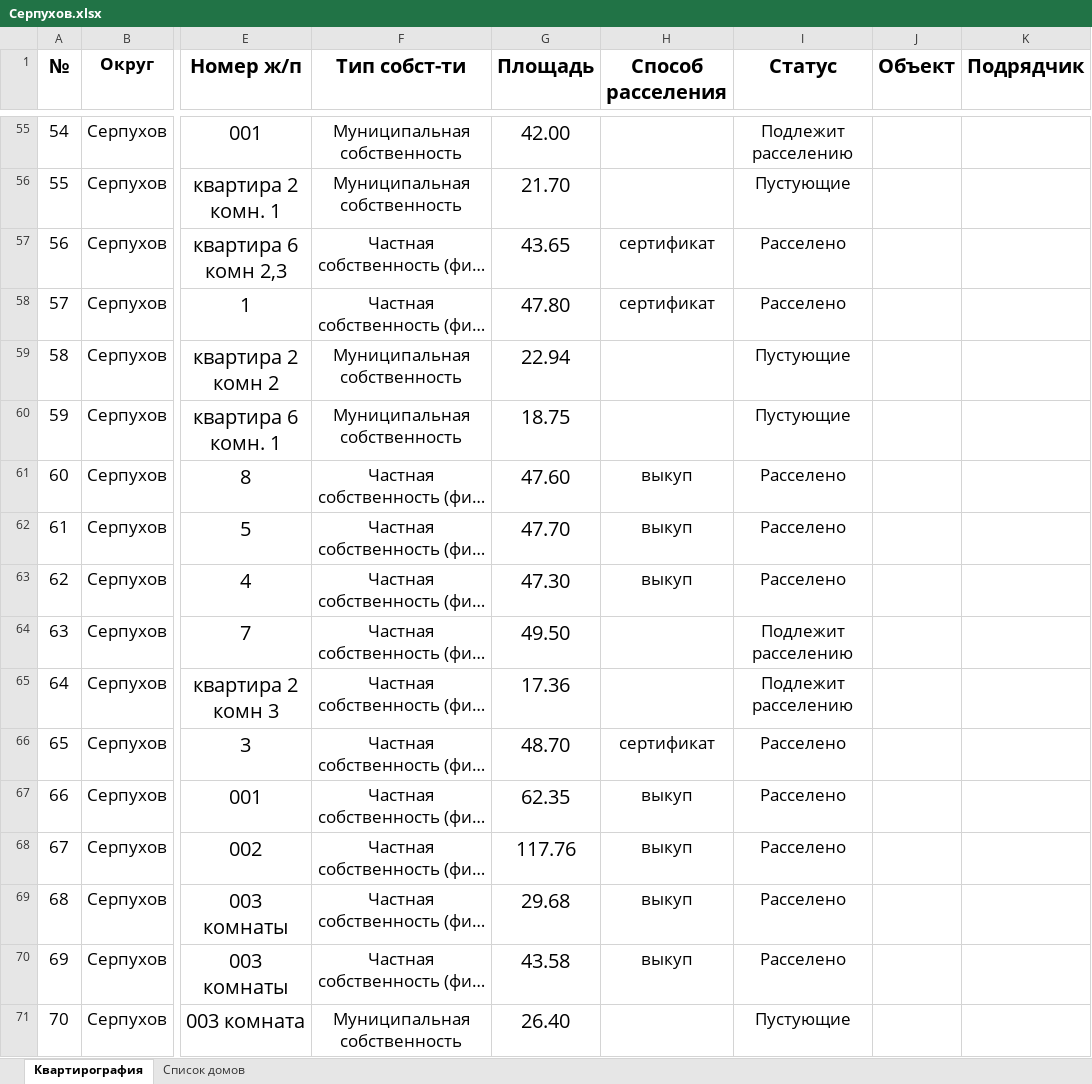
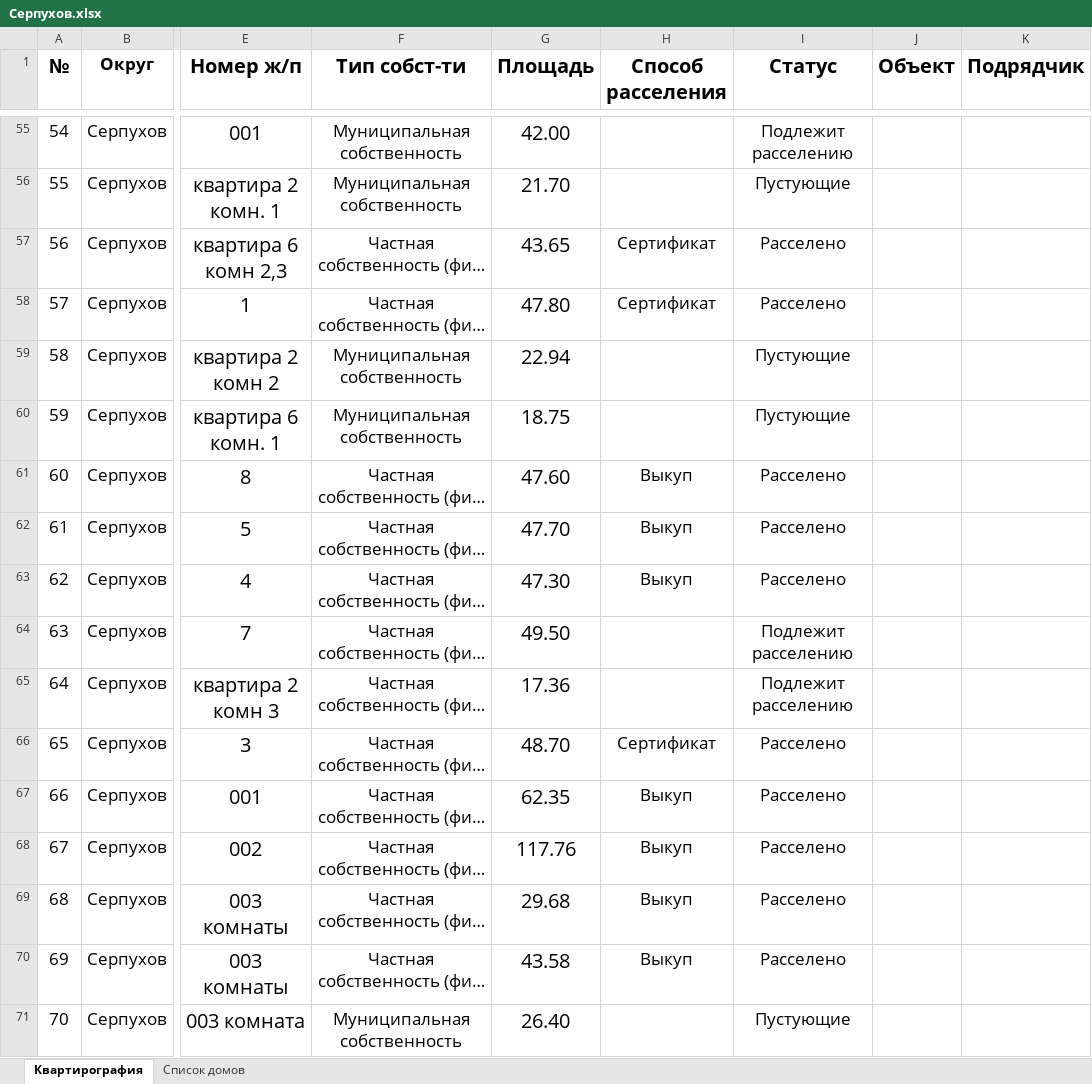
Before and after one commit to georgedzhanaev-eng/RASSELENIE, an Excel workbook: files/Серпухов.xlsx, sheet Квартирография, drawn as a sheet; only a part is shown, gaps mark what is left out; long unchanged cells end in …; values as stored, in another font and other column widths than the file's, no borders; the diff covers the shown part only; the diff names each change by its address in the sheet, - before the commit and + after, or states it on an @@ line.

Commit message:
Оригинал файла «Серпухов.xlsx» (Серпухов)

```diff
--- a/files/Серпухов.xlsx (sheet Квартирография)
+++ b/files/Серпухов.xlsx (sheet Квартирография)
-H57:H58 (Способ расселения): сертификат
+H57:H58 (Способ расселения): Сертификат
-H61:H63 (Способ расселения): выкуп
+H61:H63 (Способ расселения): Выкуп
-H66 (Способ расселения): сертификат
+H66 (Способ расселения): Сертификат
-H67:H70 (Способ расселения): выкуп
+H67:H70 (Способ расселения): Выкуп
```
Also changed, not shown: 221 edited cells elsewhere in this sheet.
